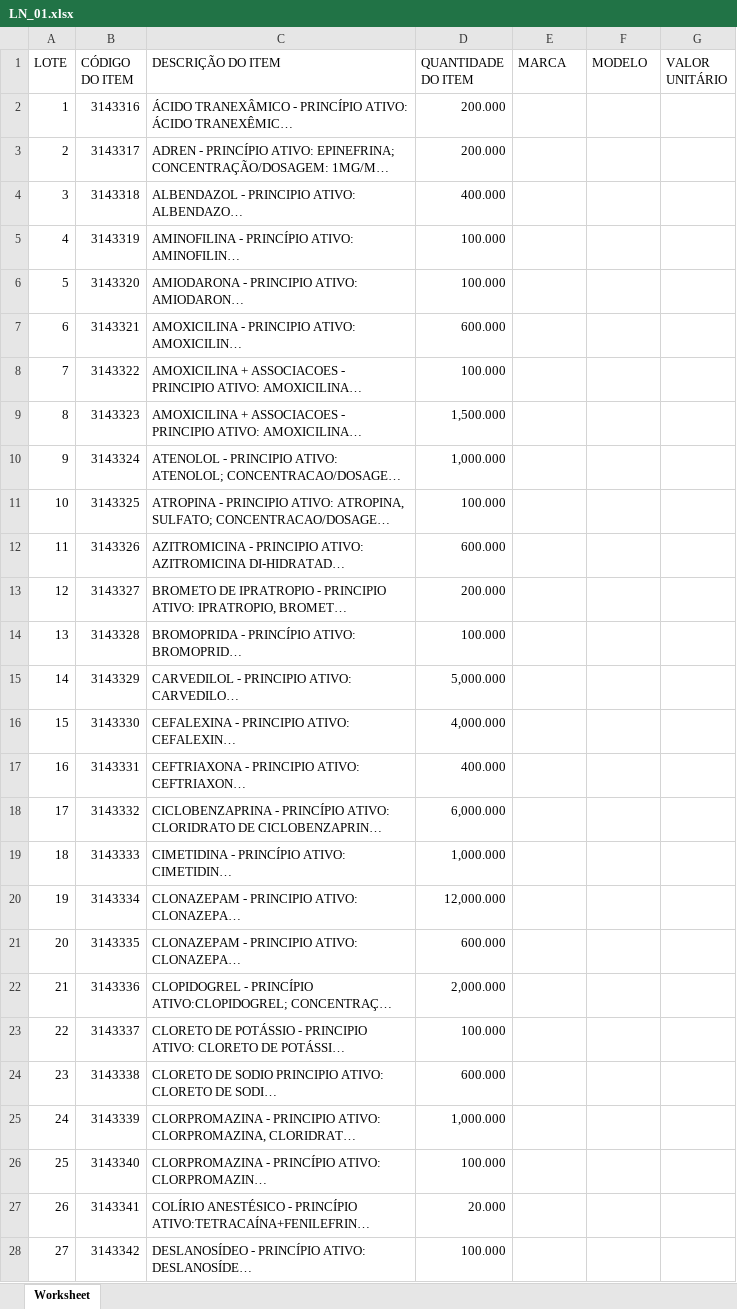
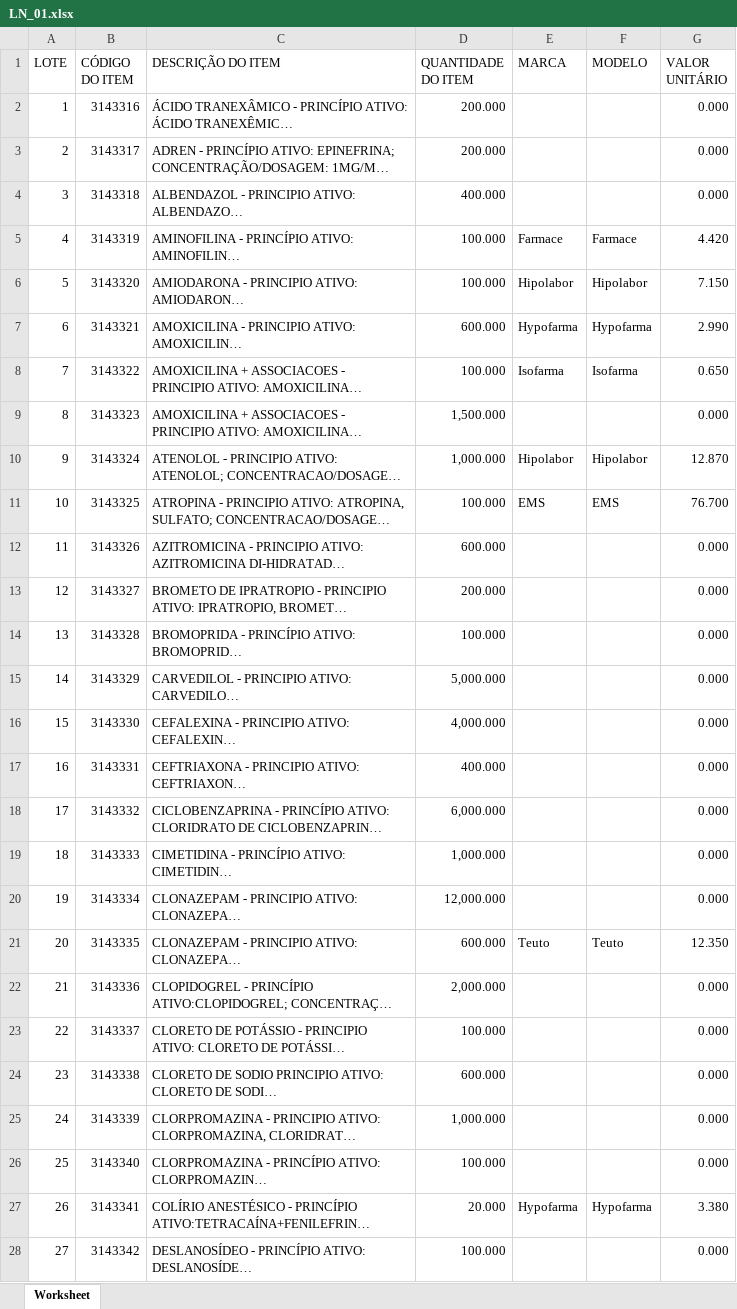
Before and after one commit to MuriloCSeidenstucker/data-transfer-proppro-assistant, an Excel workbook: PropProAssistant/Models/LicitaNet/LN_01.xlsx, sheet Worksheet, drawn as a sheet; only a part is shown; long unchanged cells end in …; values as stored, in another font and other column widths than the file's, no borders; the diff covers the shown part only; the diff names each change by its address in the sheet, - before the commit and + after, or states it on an @@ line.

```diff
--- a/PropProAssistant/Models/LicitaNet/LN_01.xlsx (sheet Worksheet)
+++ b/PropProAssistant/Models/LicitaNet/LN_01.xlsx (sheet Worksheet)
-G2:G4 (VALOR UNITÁRIO): (empty)
+G2:G4 (VALOR UNITÁRIO): 0.000
-E5 (MARCA): (empty)
+E5 (MARCA): Farmace
-F5 (MODELO): (empty)
+F5 (MODELO): Farmace
-G5 (VALOR UNITÁRIO): (empty)
+G5 (VALOR UNITÁRIO): 4.420
-E6 (MARCA): (empty)
+E6 (MARCA): Hipolabor
-F6 (MODELO): (empty)
+F6 (MODELO): Hipolabor
-G6 (VALOR UNITÁRIO): (empty)
+G6 (VALOR UNITÁRIO): 7.150
-E7 (MARCA): (empty)
+E7 (MARCA): Hypofarma
-F7 (MODELO): (empty)
+F7 (MODELO): Hypofarma
-G7 (VALOR UNITÁRIO): (empty)
+G7 (VALOR UNITÁRIO): 2.990
-E8 (MARCA): (empty)
+E8 (MARCA): Isofarma
-F8 (MODELO): (empty)
+F8 (MODELO): Isofarma
-G8 (VALOR UNITÁRIO): (empty)
+G8 (VALOR UNITÁRIO): 0.650
-G9 (VALOR UNITÁRIO): (empty)
+G9 (VALOR UNITÁRIO): 0.000
-E10 (MARCA): (empty)
+E10 (MARCA): Hipolabor
-F10 (MODELO): (empty)
+F10 (MODELO): Hipolabor
-G10 (VALOR UNITÁRIO): (empty)
+G10 (VALOR UNITÁRIO): 12.870
-E11 (MARCA): (empty)
+E11 (MARCA): EMS
-F11 (MODELO): (empty)
+F11 (MODELO): EMS
-G11 (VALOR UNITÁRIO): (empty)
+G11 (VALOR UNITÁRIO): 76.700
-G12:G20 (VALOR UNITÁRIO): (empty)
+G12:G20 (VALOR UNITÁRIO): 0.000
-E21 (MARCA): (empty)
+E21 (MARCA): Teuto
-F21 (MODELO): (empty)
+F21 (MODELO): Teuto
-G21 (VALOR UNITÁRIO): (empty)
+G21 (VALOR UNITÁRIO): 12.350
-G22:G26 (VALOR UNITÁRIO): (empty)
+G22:G26 (VALOR UNITÁRIO): 0.000
-E27 (MARCA): (empty)
+E27 (MARCA): Hypofarma
-F27 (MODELO): (empty)
+F27 (MODELO): Hypofarma
-G27 (VALOR UNITÁRIO): (empty)
+G27 (VALOR UNITÁRIO): 3.380
-G28 (VALOR UNITÁRIO): (empty)
+G28 (VALOR UNITÁRIO): 0.000
```
Also changed, not shown: 120 edited cells elsewhere in this sheet, PropProAssistant/Models/BNC/BNC_01.xlsx, PropProAssistant/Models/PortalCompPubl/PCP_01.xlsx, 5 other files.
